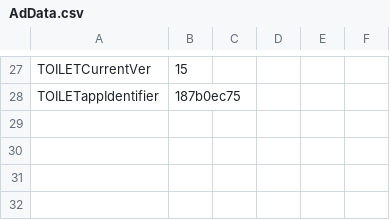
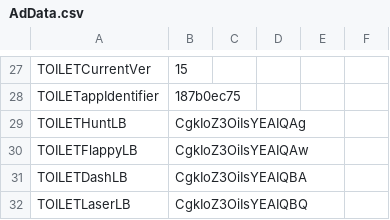
Before and after one commit to JasperRaccoon/jasperraccoon.github.io, a CSV file: Data/AdData.csv, drawn as a sheet; only a part is shown, gaps mark what is left out; the diff names each change by its address in the sheet, - before the commit and + after, or states it on an @@ line.

Commit message:
Update AdData.csv

```diff
--- a/Data/AdData.csv
+++ b/Data/AdData.csv
+row 29: TOILETHuntLB | CgkIoZ3OiIsYEAIQAg
+row 30: TOILETFlappyLB | CgkIoZ3OiIsYEAIQAw
+row 31: TOILETDashLB | CgkIoZ3OiIsYEAIQBA
+row 32: TOILETLaserLB | CgkIoZ3OiIsYEAIQBQ
```
